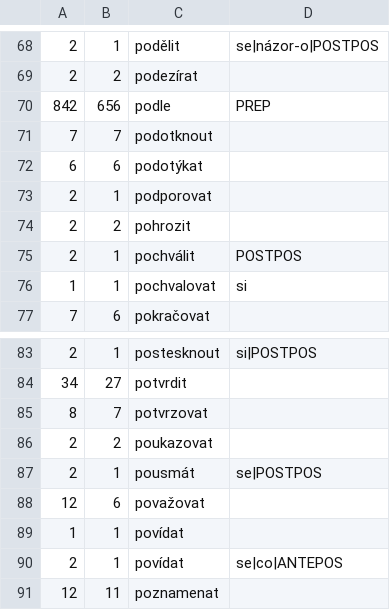
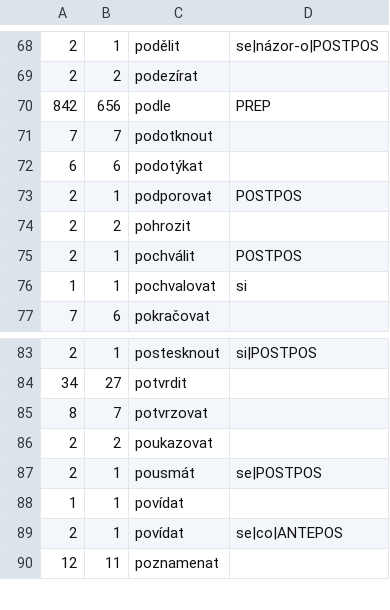
Before and after one commit to ufal/soudec, a CSV file: system/resources/phrases_reliability.csv, drawn as a sheet; only a part is shown, gaps mark what is left out.

Commit message:
Fixes in treating conditional clauses; fixes in list of phrases

```diff
--- a/system/resources/phrases_reliability.csv
+++ b/system/resources/phrases_reliability.csv
@@ -72,3 +72,3 @@
 6	6	podotýkat	
-2	1	podporovat	
+2	1	podporovat	POSTPOS
 2	2	pohrozit	
@@ -87,3 +87,2 @@
 2	1	pousmát	se|POSTPOS
-12	6	považovat	
 1	1	povídat	
```
Also changed, not shown: 1 other file.
